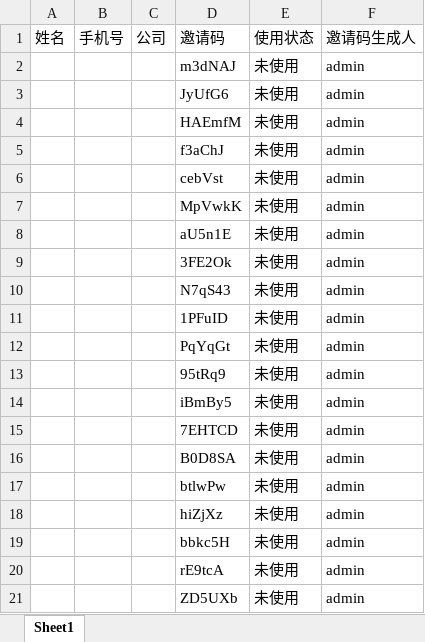
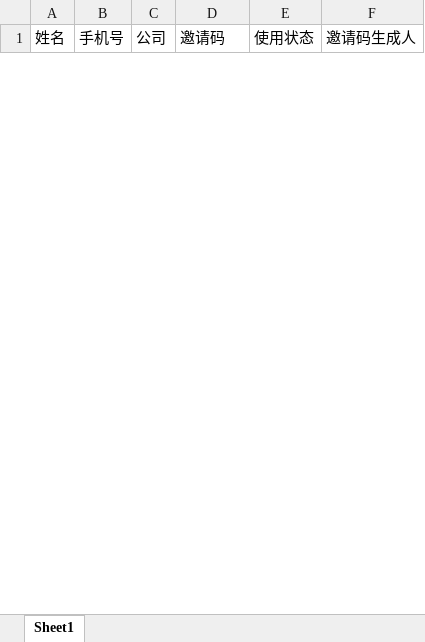
Before and after one commit to Starorbit723/cms, an Excel workbook: webapps/ROOT/image/codes.xlsx, sheet Sheet1, drawn as a sheet; only a part is shown; values as stored, in another font and other column widths than the file's, no borders; removed rows and columns are numbered as before the commit, all else as after; the diff covers the shown part only; the diff names each change by its address in the sheet, - before the commit and + after, or states it on an @@ line.

```diff
--- a/webapps/ROOT/image/codes.xlsx (sheet Sheet1)
+++ b/webapps/ROOT/image/codes.xlsx (sheet Sheet1)
-row 2:  |  |  | m3dNAJ | 未使用 | admin
-row 3:  |  |  | JyUfG6 | 未使用 | admin
-row 4:  |  |  | HAEmfM | 未使用 | admin
-row 5:  |  |  | f3aChJ | 未使用 | admin
-row 6:  |  |  | cebVst | 未使用 | admin
-row 7:  |  |  | MpVwkK | 未使用 | admin
-row 8:  |  |  | aU5n1E | 未使用 | admin
-row 9:  |  |  | 3FE2Ok | 未使用 | admin
-row 10:  |  |  | N7qS43 | 未使用 | admin
-row 11:  |  |  | 1PFuID | 未使用 | admin
-row 12:  |  |  | PqYqGt | 未使用 | admin
-row 13:  |  |  | 95tRq9 | 未使用 | admin
-row 14:  |  |  | iBmBy5 | 未使用 | admin
-row 15:  |  |  | 7EHTCD | 未使用 | admin
-row 16:  |  |  | B0D8SA | 未使用 | admin
-row 17:  |  |  | btlwPw | 未使用 | admin
-row 18:  |  |  | hiZjXz | 未使用 | admin
-row 19:  |  |  | bbkc5H | 未使用 | admin
-row 20:  |  |  | rE9tcA | 未使用 | admin
-row 21:  |  |  | ZD5UXb | 未使用 | admin
```
Also changed, not shown: 3 added rows and 96 removed rows elsewhere in this sheet, webapps/ROOT/image/24.xlsx, 8 other files.
